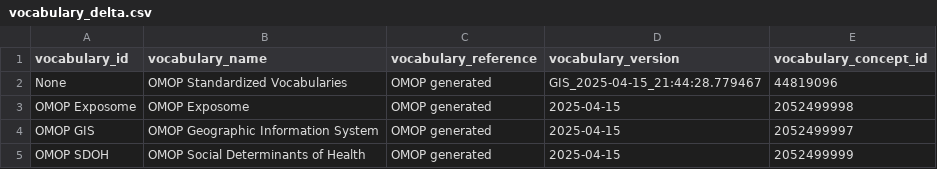
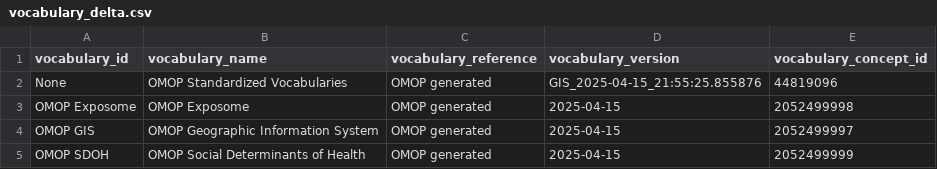
Before and after one commit to OHDSI/CustomVocabularyBuilder, a CSV file: legacy/GIS/Ontology/vocabulary_delta.csv, drawn as a sheet.

```diff
--- a/legacy/GIS/Ontology/vocabulary_delta.csv
+++ b/legacy/GIS/Ontology/vocabulary_delta.csv
@@ -1,3 +1,3 @@
 vocabulary_id,vocabulary_name,vocabulary_reference,vocabulary_version,vocabulary_concept_id
-None,OMOP Standardized Vocabularies,OMOP generated,GIS_2025-04-15_21:44:28.779467,44819096
+None,OMOP Standardized Vocabularies,OMOP generated,GIS_2025-04-15_21:55:25.855876,44819096
 OMOP Exposome,OMOP Exposome,OMOP generated,2025-04-15,2052499998
```
